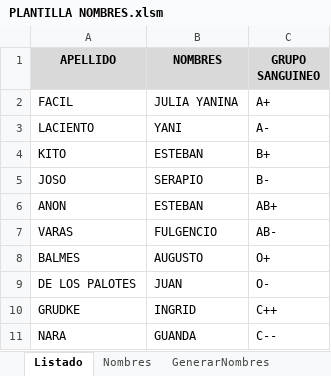
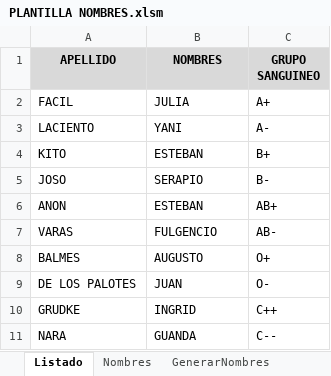
Before and after one commit to edgardoraul/archivos_bat, an Excel workbook: PLANTILLA NOMBRES.xlsm, sheet Listado, drawn as a sheet; values as stored, in another font and other column widths than the file's, no borders; the diff names each change by its address in the sheet, - before the commit and + after, or states it on an @@ line.

```diff
--- a/PLANTILLA NOMBRES.xlsm (sheet Listado)
+++ b/PLANTILLA NOMBRES.xlsm (sheet Listado)
-B2 (NOMBRES): JULIA YANINA
+B2 (NOMBRES): JULIA
```
Also changed, not shown: 01. Ventas Elena 1. 15-03-2022.xlsm, AGENTES DELEGACION B.xlsm, 2 other files.
